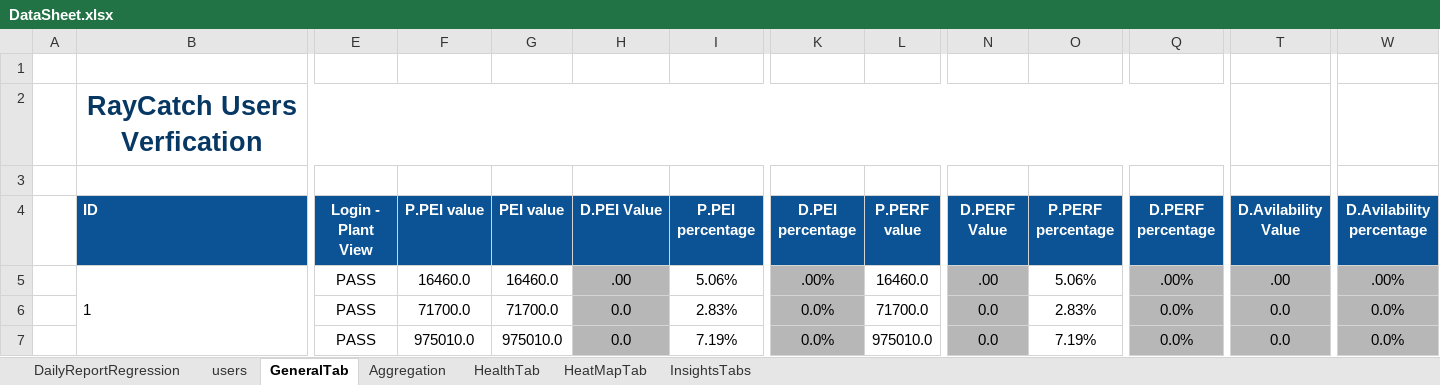
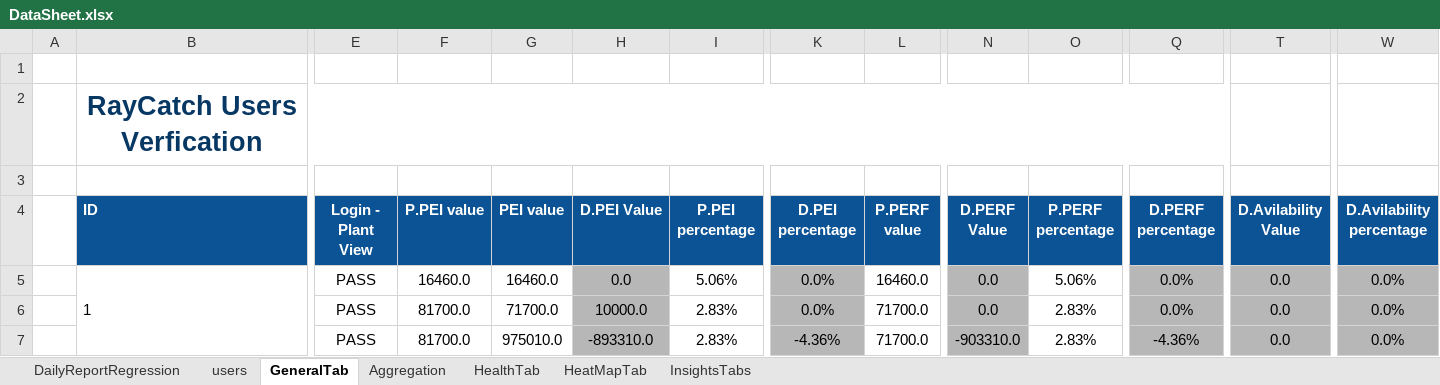
Before and after one commit to tariqalrob97/RayCatch, an Excel workbook: src/com/generic/config/DataSheet.xlsx, sheet GeneralTab, drawn as a sheet; only a part is shown, gaps mark what is left out; values as stored, in another font and other column widths than the file's, no borders; conditional formats not drawn; the diff names each change by its address in the sheet, - before the commit and + after, or states it on an @@ line.

```diff
--- a/src/com/generic/config/DataSheet.xlsx (sheet GeneralTab)
+++ b/src/com/generic/config/DataSheet.xlsx (sheet GeneralTab)
-H5 (D.PEI Value): .00
+H5 (D.PEI Value): 0.0
-K5 (D.PEI percentage): .00%
+K5 (D.PEI percentage): 0.0%
-N5 (D.PERF Value): .00
+N5 (D.PERF Value): 0.0
-Q5 (D.PERF percentage): .00%
+Q5 (D.PERF percentage): 0.0%
-T5 (D.Avilability Value): .00
+T5 (D.Avilability Value): 0.0
-W5 (D.Avilability percentage): .00%
+W5 (D.Avilability percentage): 0.0%
-F6 (P.PEI value): 71700.0
+F6 (P.PEI value): 81700.0
-H6 (D.PEI Value): 0.0
+H6 (D.PEI Value): 10000.0
-F7 (P.PEI value): 975010.0
+F7 (P.PEI value): 81700.0
-H7 (D.PEI Value): 0.0
+H7 (D.PEI Value): -893310.0
-I7 (P.PEI percentage): 7.19%
+I7 (P.PEI percentage): 2.83%
-K7 (D.PEI percentage): 0.0%
+K7 (D.PEI percentage): -4.36%
-L7 (P.PERF value): 975010.0
+L7 (P.PERF value): 71700.0
-N7 (D.PERF Value): 0.0
+N7 (D.PERF Value): -903310.0
-O7 (P.PERF percentage): 7.19%
+O7 (P.PERF percentage): 2.83%
-Q7 (D.PERF percentage): 0.0%
+Q7 (D.PERF percentage): -4.36%
```
Also changed, not shown: sheet InsightsTabs, sheet HealthTab, sheet Aggregation.
